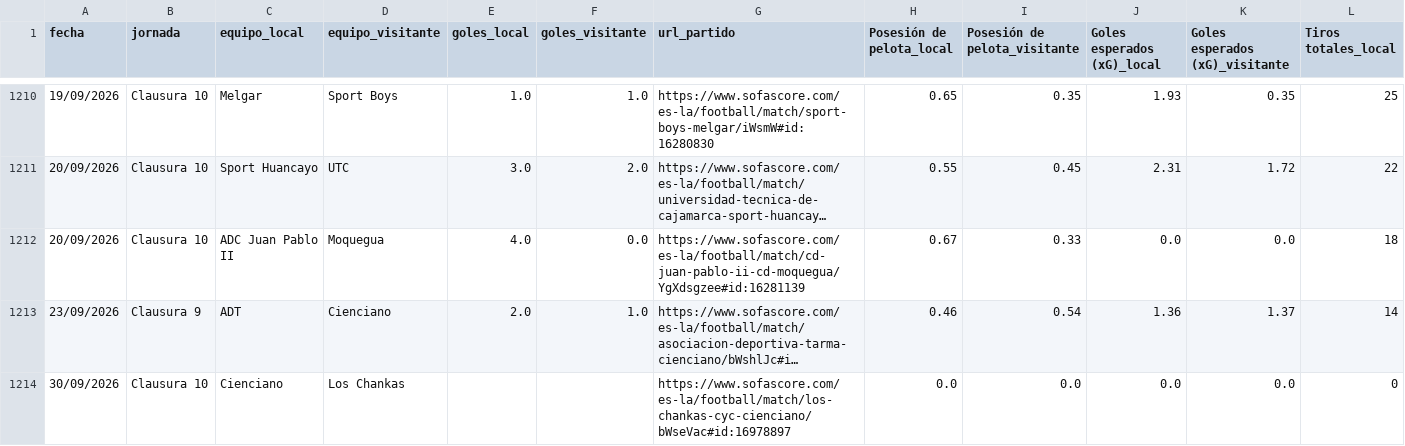
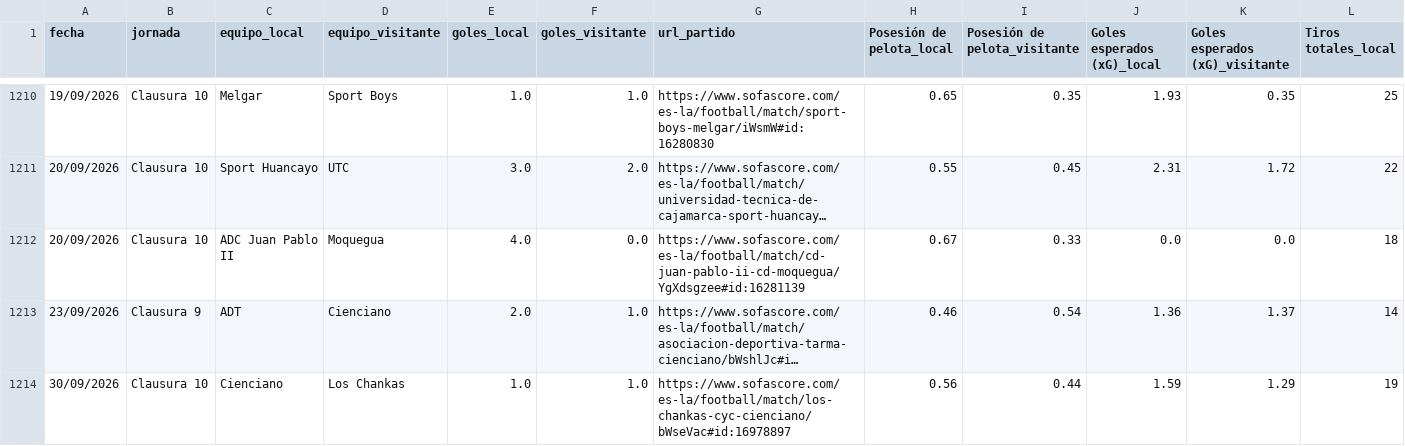
Before and after one commit to iJoseAntonio/ligas_futbol_predictor, a CSV file: back/data/bd_liga1.csv, drawn as a sheet; only a part is shown, gaps mark what is left out; long unchanged cells end in …; removed rows and columns are numbered as before the commit, all else as after; rows hold the shown columns only; the diff names each change by its address in the sheet, - before the commit and + after, or states it on an @@ line.

```diff
--- a/back/data/bd_liga1.csv
+++ b/back/data/bd_liga1.csv
-row 1214: 30/09/2026 | Clausura 10 | Cienciano | Los Chankas |  |  | https://www.sofascore.com/es-la/football/match/los-chankas-cyc-cienciano/bWseVac#id:16978897 | 0.0 | 0.0 | 0.0 | 0.0 | 0
+row 1214: 30/09/2026 | Clausura 10 | Cienciano | Los Chankas | 1.0 | 1.0 | https://www.sofascore.com/es-la/football/match/los-chankas-cyc-cienciano/bWseVac#id:16978897 | 0.56 | 0.44 | 1.59 | 1.29 | 19
```
Also changed, not shown: 1 other file.
